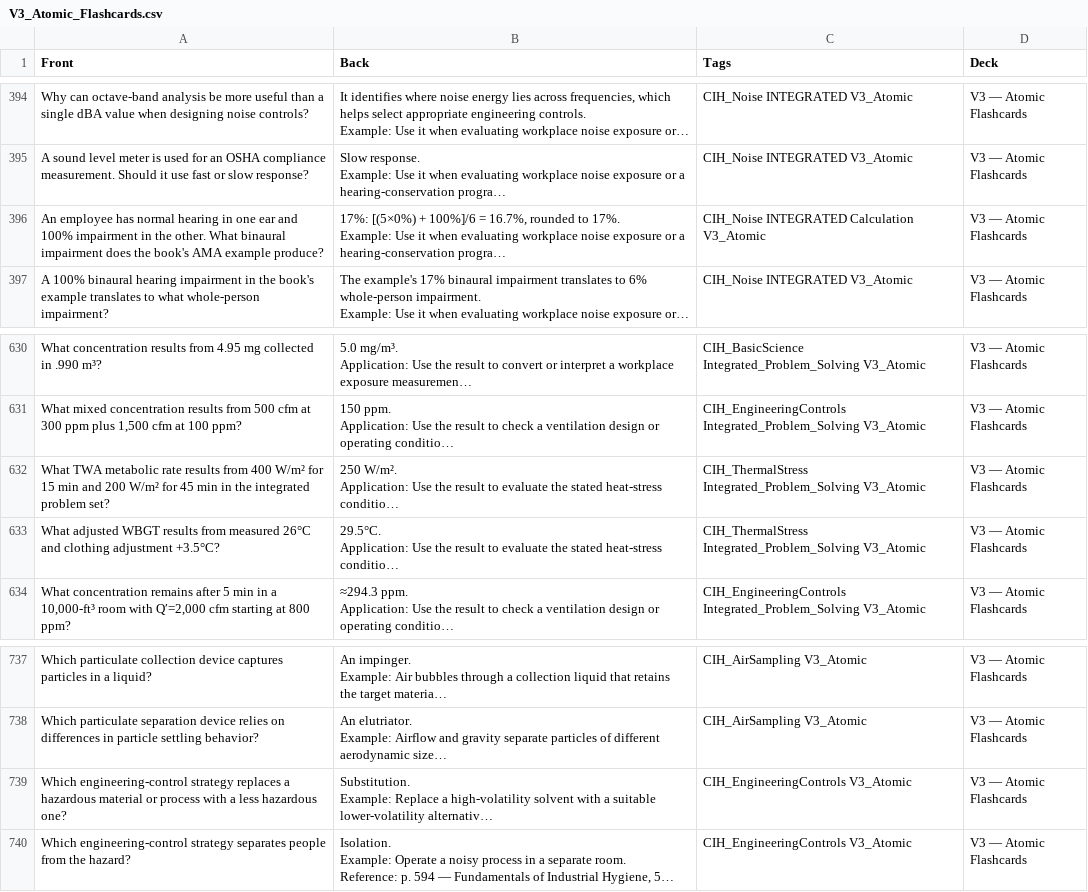
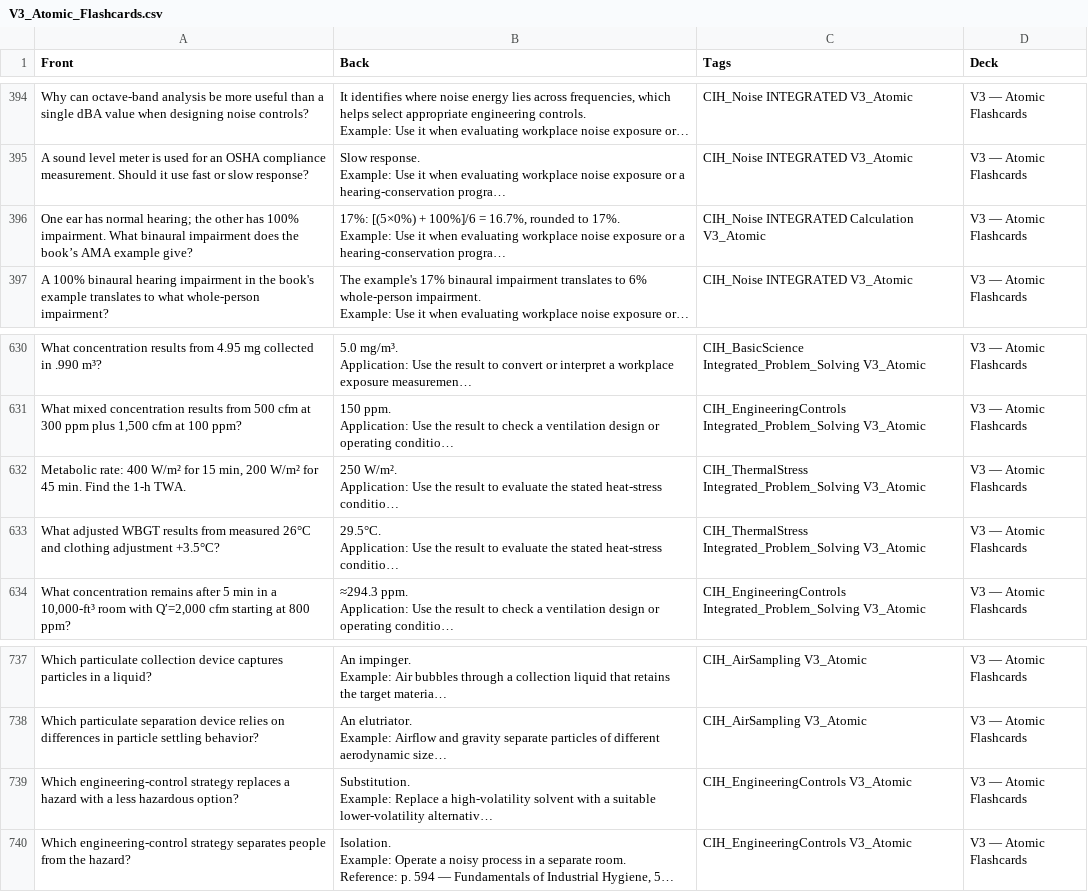
Before and after one commit to pawel4dollaz/cih-study, a CSV file: V3_Atomic_Flashcards.csv, drawn as a sheet; only a part is shown, gaps mark what is left out; long unchanged cells end in …; the diff covers the shown part only; the diff names each change by its address in the sheet, - before the commit and + after, or states it on an @@ line.

Commit message:
Update concise V3 question fronts

```diff
--- a/V3_Atomic_Flashcards.csv
+++ b/V3_Atomic_Flashcards.csv
-A396 (Front): An employee has normal hearing in one ear and 100% impairment in the other. What binaural impairment does the book's AMA example produce?
+A396 (Front): One ear has normal hearing; the other has 100% impairment. What binaural impairment does the book’s AMA example give?
-A632 (Front): What TWA metabolic rate results from 400 W/m² for 15 min and 200 W/m² for 45 min in the integrated problem set?
+A632 (Front): Metabolic rate: 400 W/m² for 15 min, 200 W/m² for 45 min. Find the 1-h TWA.
-A739 (Front): …replaces a hazardous material or process with a less hazardous one?
+A739 (Front): …replaces a hazard with a less hazardous option?
```
Also changed, not shown: 26 edited cells elsewhere in this file.
